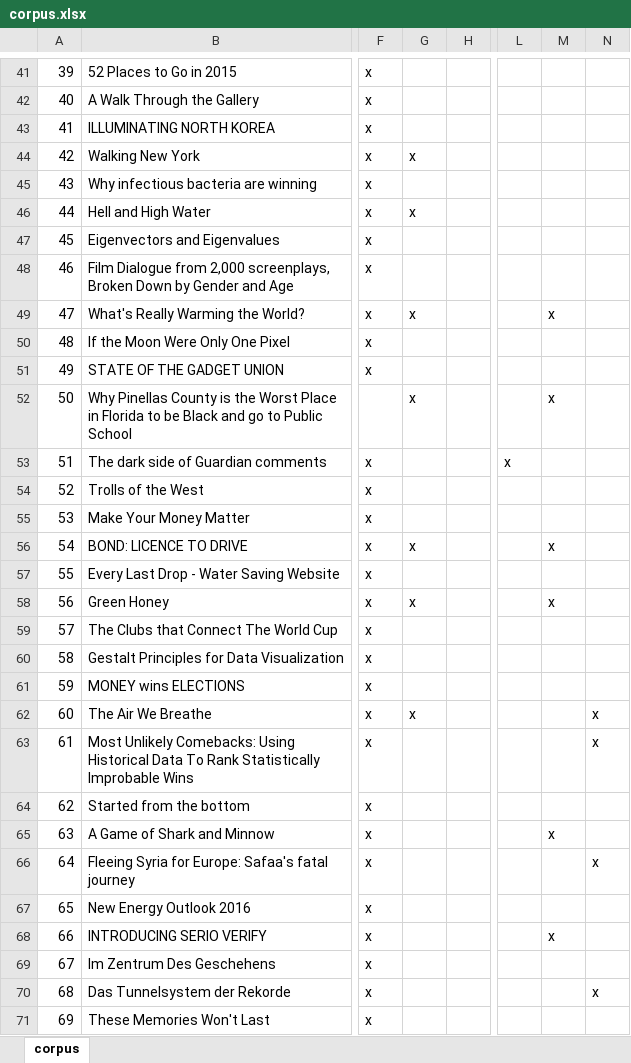
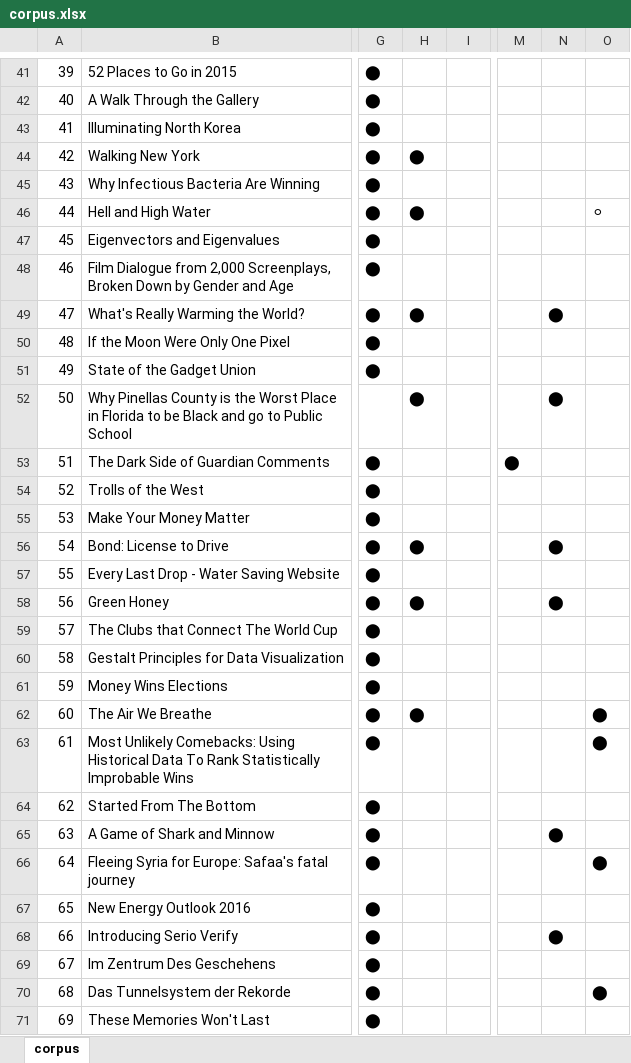
Before and after one commit to narrative-flow/narrative-flow.github.io, an Excel workbook: story-corpus/corpus.xlsx, sheet corpus, drawn as a sheet; only a part is shown, gaps mark what is left out; values as stored, in another font and other column widths than the file's, no cell formats; charts and pictures and table styles not drawn; removed rows and columns are numbered as before the commit, all else as after; the diff covers the shown part only; the diff names each change by its address in the sheet, - before the commit and + after, or states it on an @@ line.

Commit message:
update corpus materials

```diff
--- a/story-corpus/corpus.xlsx (sheet corpus)
+++ b/story-corpus/corpus.xlsx (sheet corpus)
-column F, rows 41-71: x | x | x | x | x | x | x | x | x | x | x |  | x | x | x | x | x | x | x | x | x | x | x | x | x | x | x | x | x | x | x
-column G, rows 44-62: x |  | x |  |  | x |  |  | x |  |  |  | x |  | x |  |  |  | x
-column H, empty
+column G, rows 41-71: ⬤ | ⬤ | ⬤ | ⬤ | ⬤ | ⬤ | ⬤ | ⬤ | ⬤ | ⬤ | ⬤ |  | ⬤ | ⬤ | ⬤ | ⬤ | ⬤ | ⬤ | ⬤ | ⬤ | ⬤ | ⬤ | ⬤ | ⬤ | ⬤ | ⬤ | ⬤ | ⬤ | ⬤ | ⬤ | ⬤
+column H, rows 44-62: ⬤ |  | ⬤ |  |  | ⬤ |  |  | ⬤ |  |  |  | ⬤ |  | ⬤ |  |  |  | ⬤
+column I, empty
-column L, row 53: x
-column M, rows 49-68: x |  |  | x |  |  |  | x |  | x |  |  |  |  |  |  | x |  |  | x
-column N, rows 62-70: x | x |  |  | x |  |  |  | x
+column M, row 53: ⬤
+column N, rows 49-68: ⬤ |  |  | ⬤ |  |  |  | ⬤ |  | ⬤ |  |  |  |  |  |  | ⬤ |  |  | ⬤
+column O, rows 46-70: ⚪ |  |  |  |  |  |  |  |  |  |  |  |  |  |  |  | ⬤ | ⬤ |  |  | ⬤ |  |  |  | ⬤
-B43: ILLUMINATING NORTH KOREA
+B43: Illuminating North Korea
-B45: Why infectious bacteria are winning
+B45: Why Infectious Bacteria Are Winning
-B48: …from 2,000 screenplays, Broken Down…
+B48: …from 2,000 Screenplays, Broken Down…
-B51: STATE OF THE GADGET UNION
+B51: State of the Gadget Union
-B53: The dark side of Guardian comments
+B53: The Dark Side of Guardian Comments
-B56: BOND: LICENCE TO DRIVE
+B56: Bond: License to Drive
-B61: MONEY wins ELECTIONS
+B61: Money Wins Elections
-B64: Started from the bottom
+B64: Started From The Bottom
-B68: INTRODUCING SERIO VERIFY
+B68: Introducing Serio Verify
```
Also changed, not shown: 10 added columns, 9 removed columns and 14 edited cells elsewhere in this sheet, cell formats, formulas that keep their value, hidden cells, charts or pictures, 3 other files.
